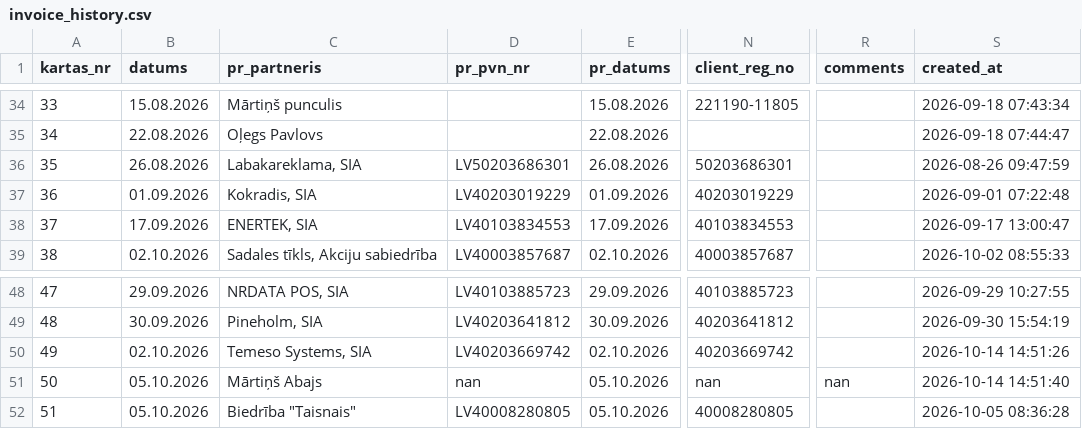
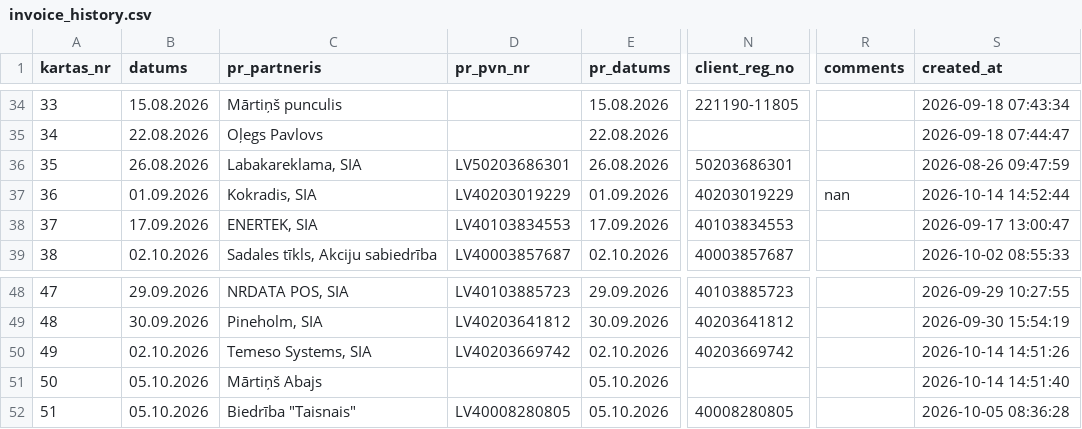
Before and after one commit to Andzhss/OnlinePavadzimes, a CSV file: OnlinePavadzimes/invoice_history.csv, drawn as a sheet; only a part is shown, gaps mark what is left out; the diff names each change by its address in the sheet, - before the commit and + after, or states it on an @@ line.

Commit message:
Pievieno BR 0124

```diff
--- a/OnlinePavadzimes/invoice_history.csv
+++ b/OnlinePavadzimes/invoice_history.csv
-R37 (comments): (empty)
+R37 (comments): nan
-S37 (created_at): 2026-09-01 07:22:48
+S37 (created_at): 2026-10-14 14:52:44
-D51 (pr_pvn_nr): nan
+D51 (pr_pvn_nr): (empty)
-N51 (client_reg_no): nan
+N51 (client_reg_no): (empty)
-R51 (comments): nan
+R51 (comments): (empty)
```
